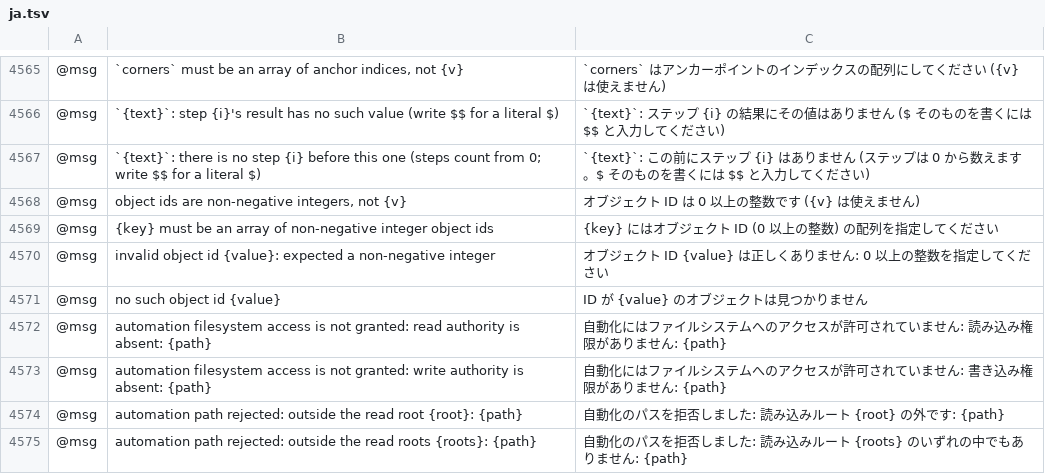
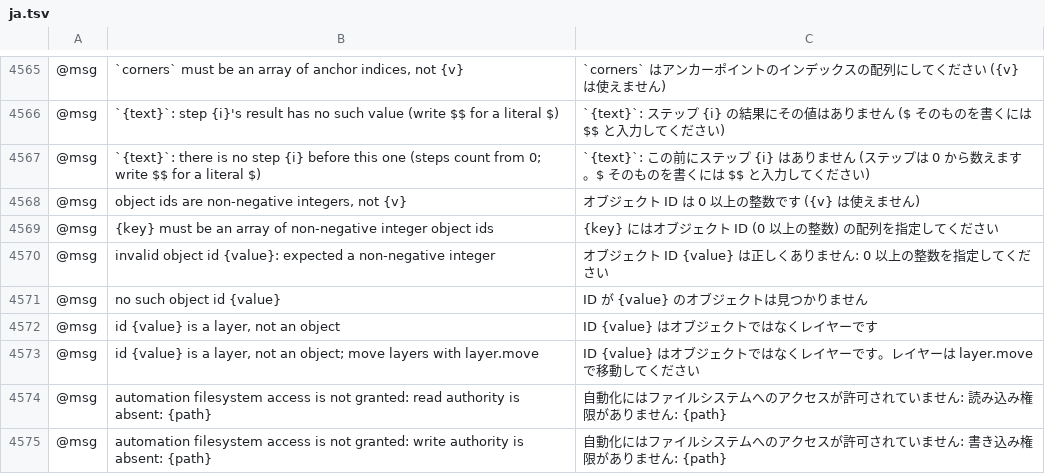
Before and after one commit to 0x-fork/vectorcraft, a TSV file: crates/ui-egui/src/i18n/ja.tsv, drawn as a sheet; only a part is shown, gaps mark what is left out; the shorter side is filled out with more unchanged rows; the diff names each change by its address in the sheet, - before the commit and + after, or states it on an @@ line.

```diff
--- a/crates/ui-egui/src/i18n/ja.tsv
+++ b/crates/ui-egui/src/i18n/ja.tsv
+row 4572: @msg | id {value} is a layer, not an object | ID {value} はオブジェクトではなくレイヤーです
+row 4573: @msg | id {value} is a layer, not an object; move layers with layer.move | ID {value} はオブジェクトではなくレイヤーです。レイヤーは layer.move で移動してください
```
Also changed, not shown: crates/ui-egui/src/i18n/el.tsv, crates/ui-egui/src/i18n/ka.tsv, 20 other files.
